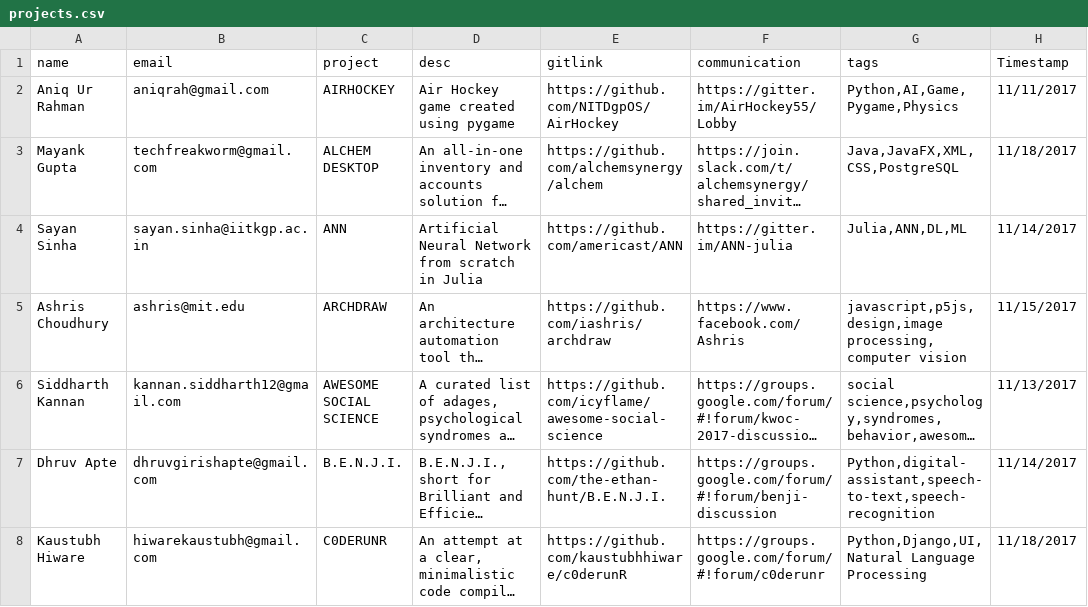
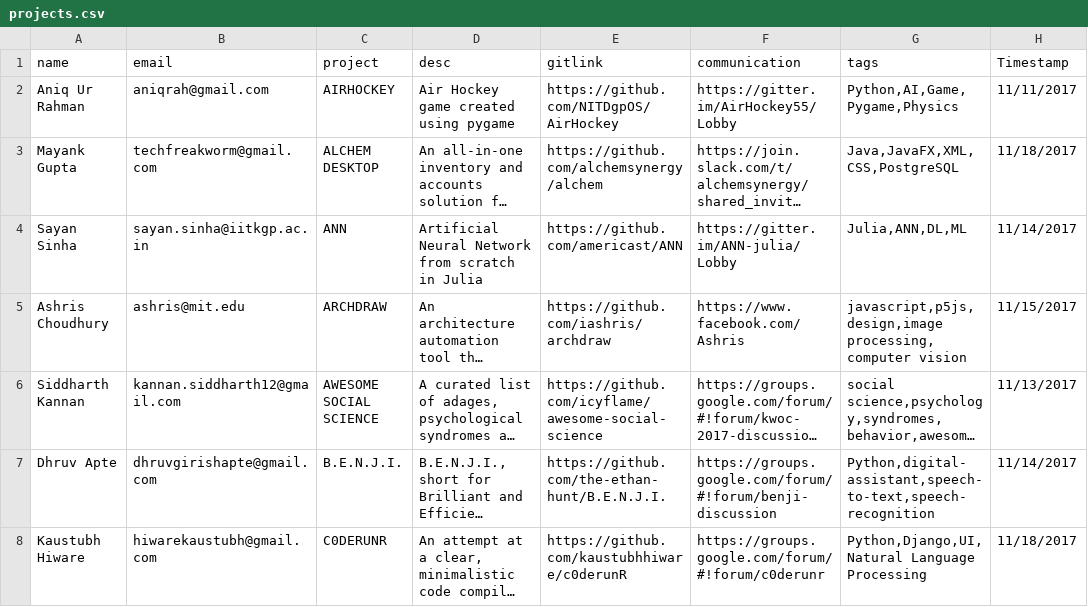
Before and after one commit to kossiitkgp/kwoc-2017, a CSV file: gh_scraper/projects.csv, drawn as a sheet; only a part is shown; long unchanged cells end in …; the diff covers the shown part only; the diff names each change by its address in the sheet, - before the commit and + after, or states it on an @@ line.

```diff
--- a/gh_scraper/projects.csv
+++ b/gh_scraper/projects.csv
-F4 (communication): https://gitter.im/ANN-julia
+F4 (communication): https://gitter.im/ANN-julia/Lobby
```
Also changed, not shown: 4 edited cells elsewhere in this file, 1 other file.
